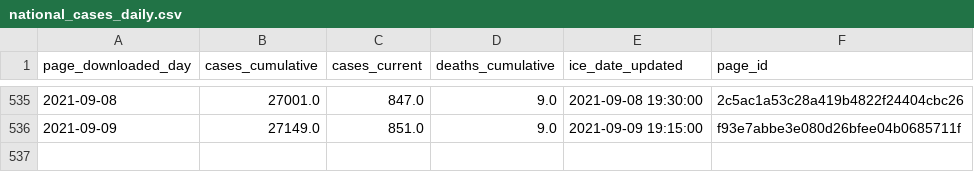
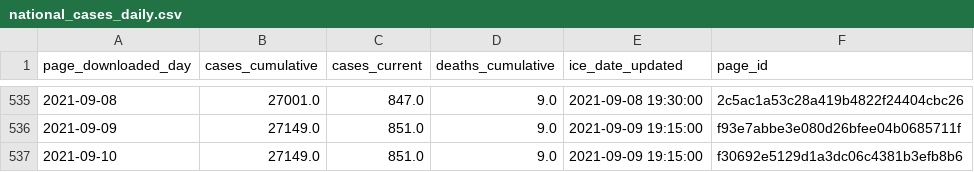
Before and after one commit to vera-institute/ice-detention-covid, a CSV file: data_daily/national_cases_daily.csv, drawn as a sheet; only a part is shown, gaps mark what is left out; the diff names each change by its address in the sheet, - before the commit and + after, or states it on an @@ line.

```diff
--- a/data_daily/national_cases_daily.csv
+++ b/data_daily/national_cases_daily.csv
+row 537: 2021-09-10 | 27149.0 | 851.0 | 9.0 | 2021-09-09 19:15:00 | f30692e5129d1a3dc06c4381b3efb8b6
```
Also changed, not shown: data_daily/national_population_daily.csv, data_daily/national_tests_daily.csv, 6 other files.
